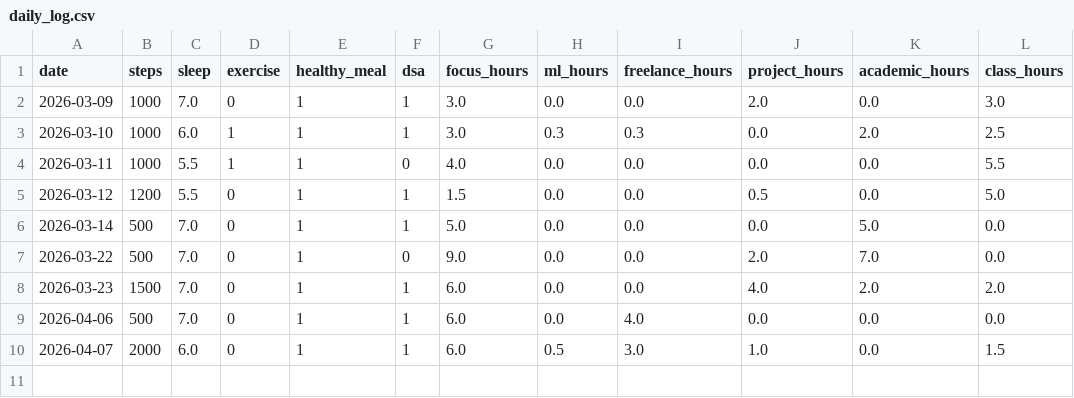
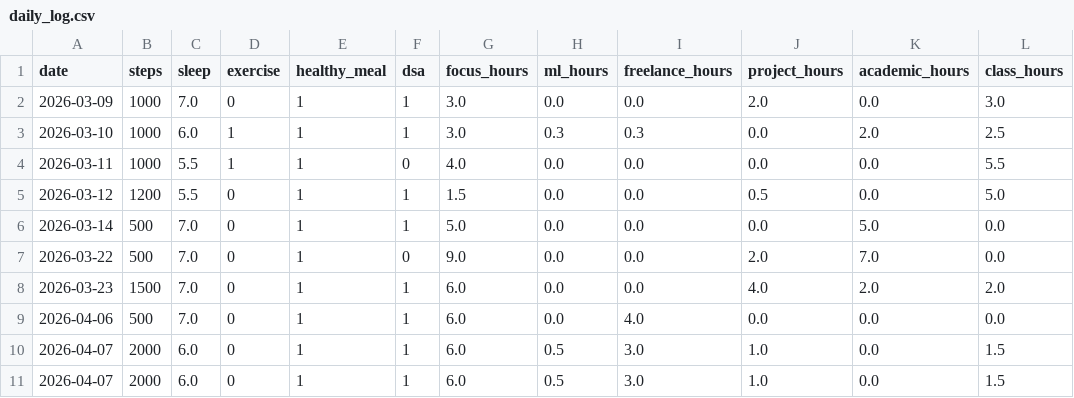
Before and after one commit to Firdose4623/life-tracker-os, a CSV file: data/daily_log.csv, drawn as a sheet.

Commit message:
update data

```diff
--- a/data/daily_log.csv
+++ b/data/daily_log.csv
@@ -10 +10,2 @@ date,steps,sleep,exercise,healthy_meal,dsa,focus_hours,ml_hours,freelance_hours,
 2026-04-07,2000,6.0,0,1,1,6.0,0.5,3.0,1.0,0.0,1.5
+2026-04-07,2000,6.0,0,1,1,6.0,0.5,3.0,1.0,0.0,1.5
```
